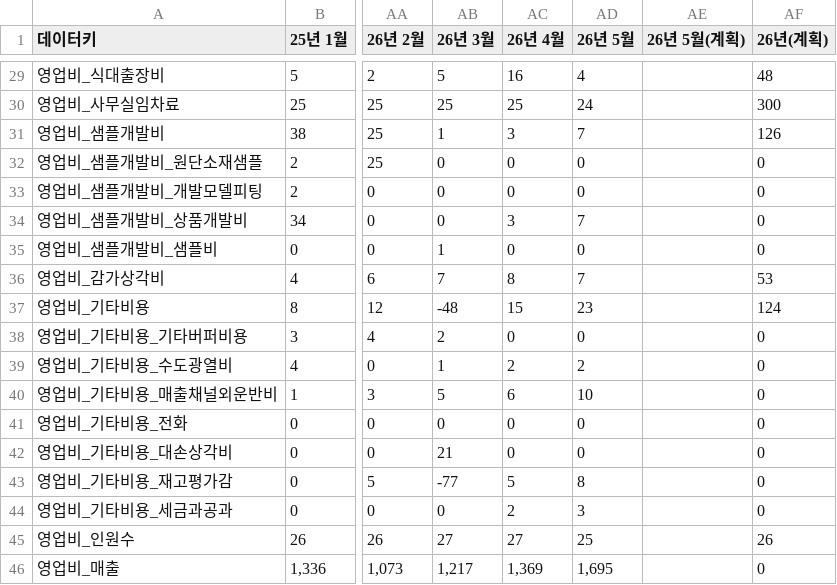
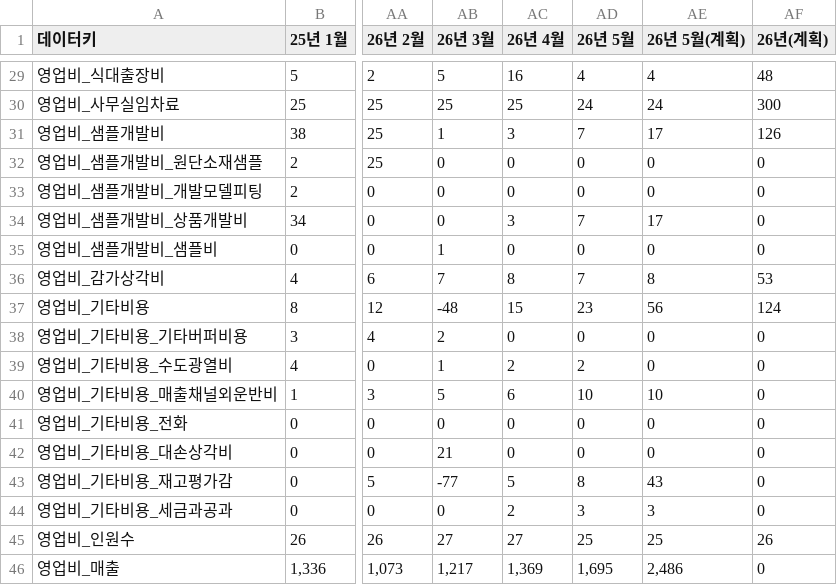
Before and after one commit to kyeongsoo88/New_stodashboard, a CSV file: frontend/public/data/operatingexpense.csv, drawn as a sheet; only a part is shown, gaps mark what is left out; the diff covers the shown part only; the diff names each change by its address in the sheet, - before the commit and + after, or states it on an @@ line.

```diff
--- a/frontend/public/data/operatingexpense.csv
+++ b/frontend/public/data/operatingexpense.csv
-AE29 (26년 5월(계획)): (empty)
+AE29 (26년 5월(계획)): 4
-AE30 (26년 5월(계획)): (empty)
+AE30 (26년 5월(계획)): 24
-AE31 (26년 5월(계획)): (empty)
+AE31 (26년 5월(계획)): 17
-AE32:AE33 (26년 5월(계획)): (empty)
+AE32:AE33 (26년 5월(계획)): 0
-AE34 (26년 5월(계획)): (empty)
+AE34 (26년 5월(계획)): 17
-AE35 (26년 5월(계획)): (empty)
+AE35 (26년 5월(계획)): 0
-AE36 (26년 5월(계획)): (empty)
+AE36 (26년 5월(계획)): 8
-AE37 (26년 5월(계획)): (empty)
+AE37 (26년 5월(계획)): 56
-AE38:AE39 (26년 5월(계획)): (empty)
+AE38:AE39 (26년 5월(계획)): 0
-AE40 (26년 5월(계획)): (empty)
+AE40 (26년 5월(계획)): 10
-AE41:AE42 (26년 5월(계획)): (empty)
+AE41:AE42 (26년 5월(계획)): 0
-AE43 (26년 5월(계획)): (empty)
+AE43 (26년 5월(계획)): 43
-AE44 (26년 5월(계획)): (empty)
+AE44 (26년 5월(계획)): 3
-AE45 (26년 5월(계획)): (empty)
+AE45 (26년 5월(계획)): 25
-AE46 (26년 5월(계획)): (empty)
+AE46 (26년 5월(계획)): 2,486
```
Also changed, not shown: 30 edited cells elsewhere in this file, 1 other file.
